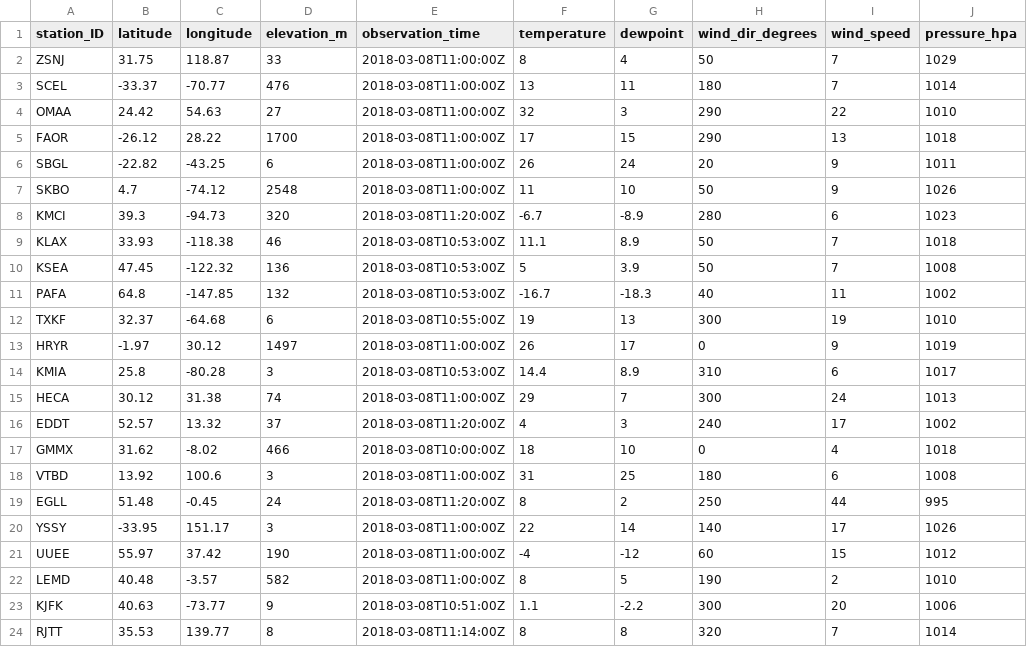
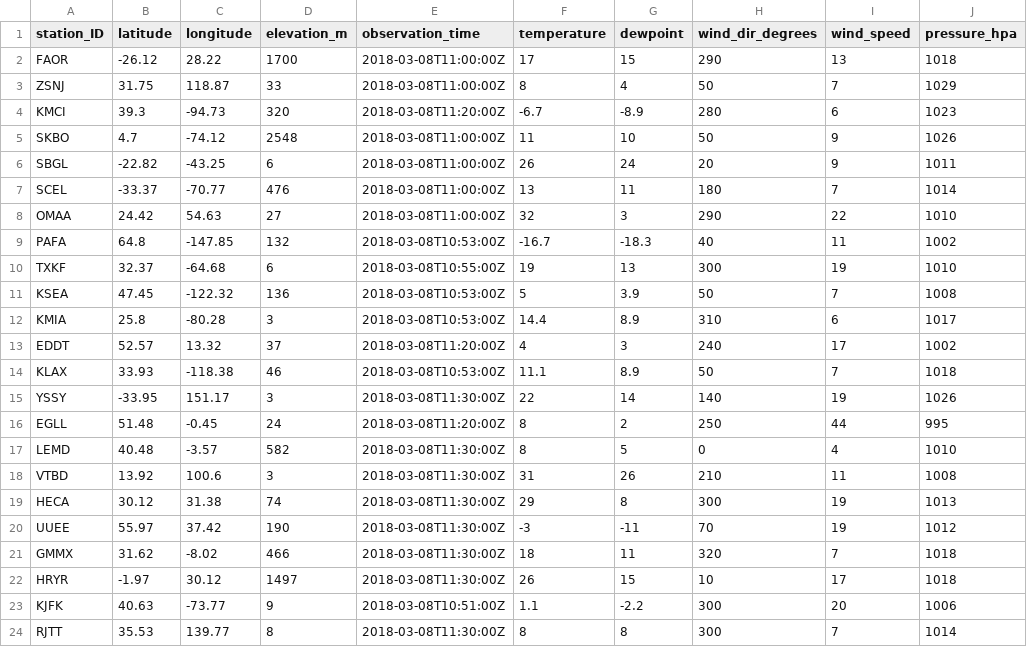
Before and after one commit to geos4s/realtimegis, a CSV file: sgroup04/metar_icao.csv, drawn as a sheet.

Commit message:
Add sgroup04/metar_icao.csv

```diff
--- a/sgroup04/metar_icao.csv
+++ b/sgroup04/metar_icao.csv
@@ -1,24 +1,24 @@
 station_ID;latitude;longitude;elevation_m;observation_time;temperature;dewpoint;wind_dir_degrees;wind_speed;pressure_hpa
+FAOR;-26.12;28.22;1700;2018-03-08T11:00:00Z;17;15;290;13;1018
 ZSNJ;31.75;118.87;33;2018-03-08T11:00:00Z;8;4;50;7;1029
+KMCI;39.3;-94.73;320;2018-03-08T11:20:00Z;-6.7;-8.9;280;6;1023
+SKBO;4.7;-74.12;2548;2018-03-08T11:00:00Z;11;10;50;9;1026
+SBGL;-22.82;-43.25;6;2018-03-08T11:00:00Z;26;24;20;9;1011
 SCEL;-33.37;-70.77;476;2018-03-08T11:00:00Z;13;11;180;7;1014
 OMAA;24.42;54.63;27;2018-03-08T11:00:00Z;32;3;290;22;1010
-FAOR;-26.12;28.22;1700;2018-03-08T11:00:00Z;17;15;290;13;1018
-SBGL;-22.82;-43.25;6;2018-03-08T11:00:00Z;26;24;20;9;1011
-SKBO;4.7;-74.12;2548;2018-03-08T11:00:00Z;11;10;50;9;1026
-KMCI;39.3;-94.73;320;2018-03-08T11:20:00Z;-6.7;-8.9;280;6;1023
-KLAX;33.93;-118.38;46;2018-03-08T10:53:00Z;11.1;8.9;50;7;1018
-KSEA;47.45;-122.32;136;2018-03-08T10:53:00Z;5;3.9;50;7;1008
 PAFA;64.8;-147.85;132;2018-03-08T10:53:00Z;-16.7;-18.3;40;11;1002
 TXKF;32.37;-64.68;6;2018-03-08T10:55:00Z;19;13;300;19;1010
-HRYR;-1.97;30.12;1497;2018-03-08T11:00:00Z;26;17;0;9;1019
+KSEA;47.45;-122.32;136;2018-03-08T10:53:00Z;5;3.9;50;7;1008
 KMIA;25.8;-80.28;3;2018-03-08T10:53:00Z;14.4;8.9;310;6;1017
-HECA;30.12;31.38;74;2018-03-08T11:00:00Z;29;7;300;24;1013
 EDDT;52.57;13.32;37;2018-03-08T11:20:00Z;4;3;240;17;1002
-GMMX;31.62;-8.02;466;2018-03-08T10:00:00Z;18;10;0;4;1018
-VTBD;13.92;100.6;3;2018-03-08T11:00:00Z;31;25;180;6;1008
+KLAX;33.93;-118.38;46;2018-03-08T10:53:00Z;11.1;8.9;50;7;1018
+YSSY;-33.95;151.17;3;2018-03-08T11:30:00Z;22;14;140;19;1026
 EGLL;51.48;-0.45;24;2018-03-08T11:20:00Z;8;2;250;44;995
-YSSY;-33.95;151.17;3;2018-03-08T11:00:00Z;22;14;140;17;1026
-UUEE;55.97;37.42;190;2018-03-08T11:00:00Z;-4;-12;60;15;1012
-LEMD;40.48;-3.57;582;2018-03-08T11:00:00Z;8;5;190;2;1010
+LEMD;40.48;-3.57;582;2018-03-08T11:30:00Z;8;5;0;4;1010
+VTBD;13.92;100.6;3;2018-03-08T11:30:00Z;31;26;210;11;1008
+HECA;30.12;31.38;74;2018-03-08T11:30:00Z;29;8;300;19;1013
+UUEE;55.97;37.42;190;2018-03-08T11:30:00Z;-3;-11;70;19;1012
+GMMX;31.62;-8.02;466;2018-03-08T11:30:00Z;18;11;320;7;1018
+HRYR;-1.97;30.12;1497;2018-03-08T11:30:00Z;26;15;10;17;1018
 KJFK;40.63;-73.77;9;2018-03-08T10:51:00Z;1.1;-2.2;300;20;1006
-RJTT;35.53;139.77;8;2018-03-08T11:14:00Z;8;8;320;7;1014
+RJTT;35.53;139.77;8;2018-03-08T11:30:00Z;8;8;300;7;1014
```
